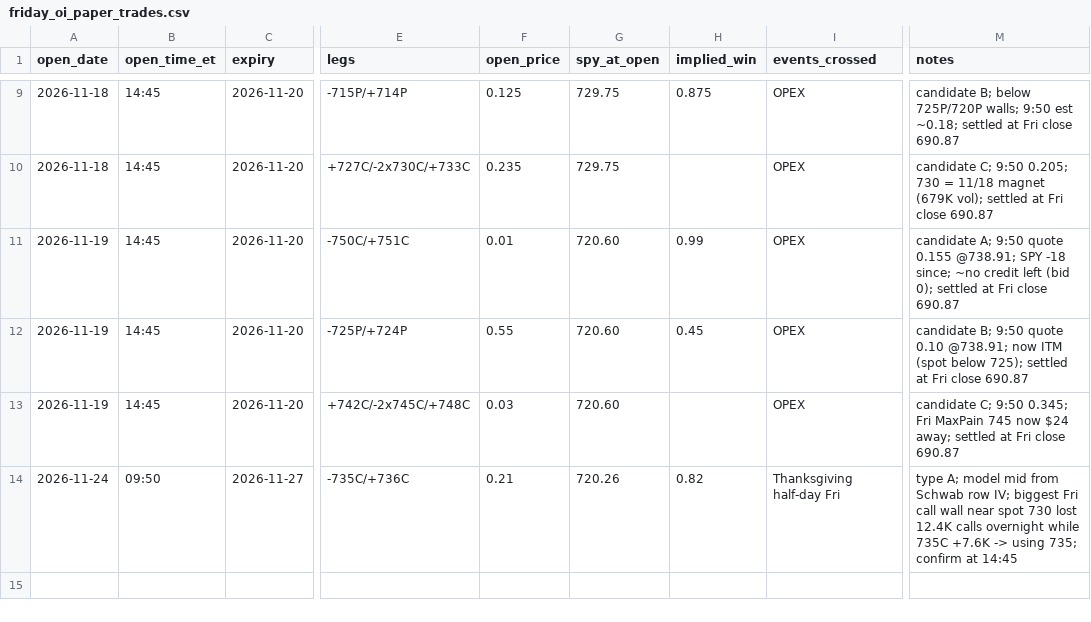
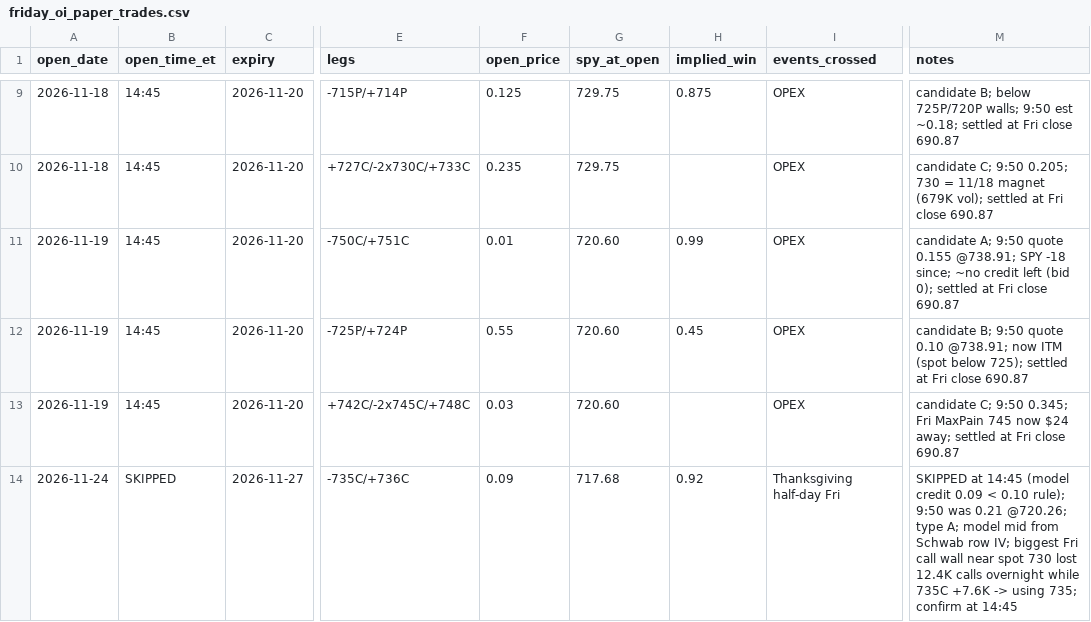
Before and after one commit to kshu231/nvda-open-interest, a CSV file: research/friday_oi_paper_trades.csv, drawn as a sheet; only a part is shown, gaps mark what is left out; the diff names each change by its address in the sheet, - before the commit and + after, or states it on an @@ line.

```diff
--- a/research/friday_oi_paper_trades.csv
+++ b/research/friday_oi_paper_trades.csv
-B14 (open_time_et): 09:50
+B14 (open_time_et): SKIPPED
-F14 (open_price): 0.21
+F14 (open_price): 0.09
-G14 (spy_at_open): 720.26
+G14 (spy_at_open): 717.68
-H14 (implied_win): 0.82
+H14 (implied_win): 0.92
-M14 (notes): type A;…
+M14 (notes): SKIPPED at 14:45 (model credit 0.09 < 0.10 rule); 9:50 was 0.21 @720.26; type A;…
```
Also changed, not shown: research/oi_levels_log.csv.
